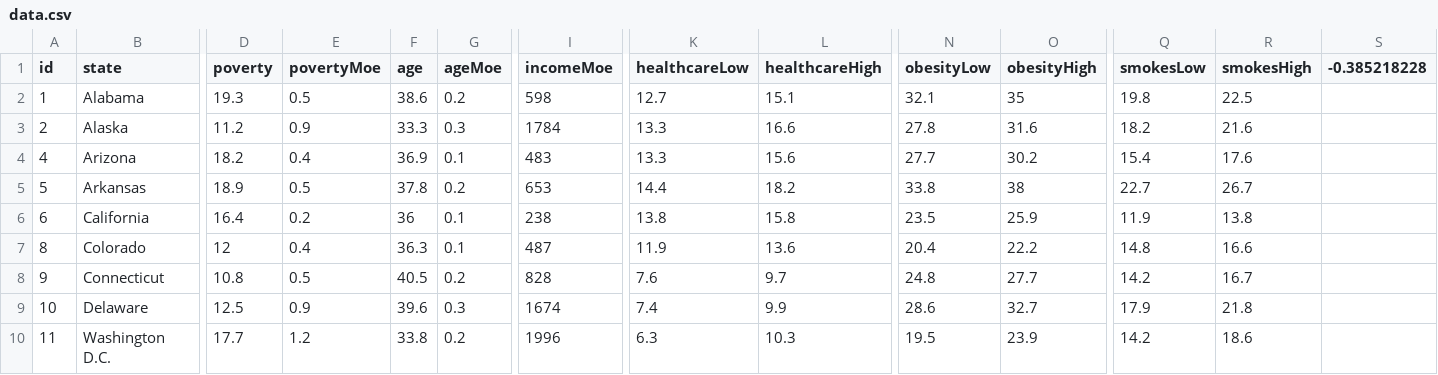
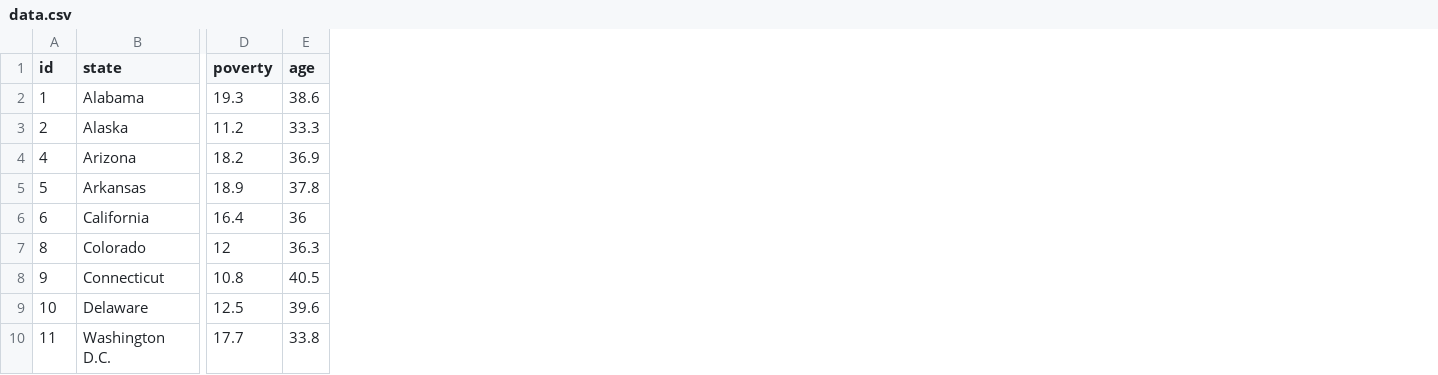
Before and after one commit to Dkreitzer/d3_Data-Journalism_Assignment, a CSV file: assets/data/data.csv, drawn as a sheet; only a part is shown, gaps mark what is left out; the diff names each change by its address in the sheet, - before the commit and + after, or states it on an @@ line.

Commit message:
updated dataset

```diff
--- a/assets/data/data.csv
+++ b/assets/data/data.csv
-column E (povertyMoe), rows 2-10: 0.5 | 0.9 | 0.4 | 0.5 | 0.2 | 0.4 | 0.5 | 0.9 | 1.2
-column G (ageMoe), rows 2-10: 0.2 | 0.3 | 0.1 | 0.2 | 0.1 | 0.1 | 0.2 | 0.3 | 0.2
-column I (incomeMoe), rows 2-10: 598 | 1784 | 483 | 653 | 238 | 487 | 828 | 1674 | 1996
-column K (healthcareLow), rows 2-10: 12.7 | 13.3 | 13.3 | 14.4 | 13.8 | 11.9 | 7.6 | 7.4 | 6.3
-column L (healthcareHigh), rows 2-10: 15.1 | 16.6 | 15.6 | 18.2 | 15.8 | 13.6 | 9.7 | 9.9 | 10.3
-column N (obesityLow), rows 2-10: 32.1 | 27.8 | 27.7 | 33.8 | 23.5 | 20.4 | 24.8 | 28.6 | 19.5
-column O (obesityHigh), rows 2-10: 35 | 31.6 | 30.2 | 38 | 25.9 | 22.2 | 27.7 | 32.7 | 23.9
-column Q (smokesLow), rows 2-10: 19.8 | 18.2 | 15.4 | 22.7 | 11.9 | 14.8 | 14.2 | 17.9 | 14.2
-column R (smokesHigh), rows 2-10: 22.5 | 21.6 | 17.6 | 26.7 | 13.8 | 16.6 | 16.7 | 21.8 | 18.6
-column S (-0.385218228), empty
```
Also changed, not shown: assets/js/data.csv, data.csv, 3 other files.
